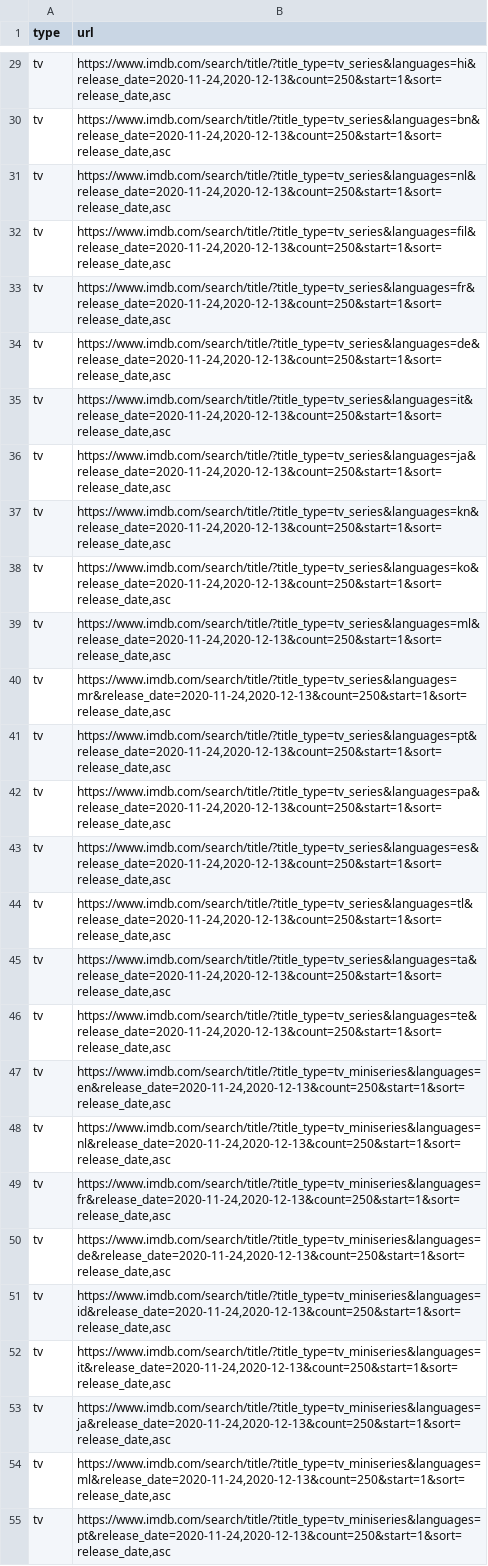
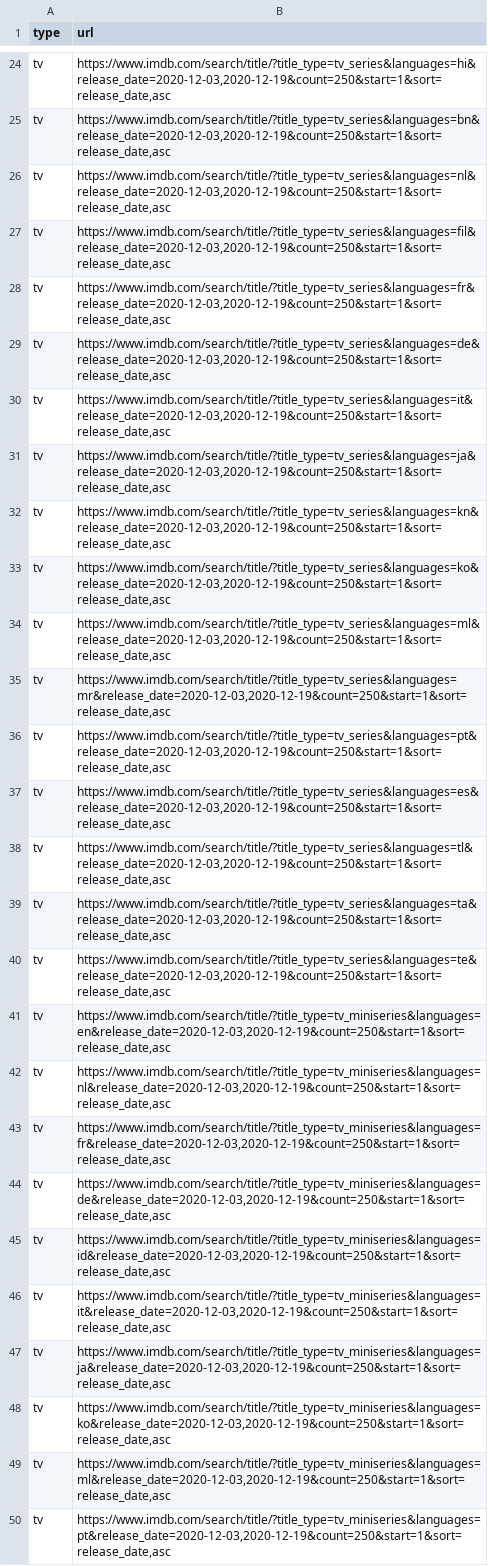
Before and after one commit to flibo-tech/data_pipelines, a CSV file: scraping_utilities/new_imdb_title_urls.csv, drawn as a sheet; only a part is shown, gaps mark what is left out; addresses are those after the commit; the diff covers the shown part only; the diff names each change by its address in the sheet, - before the commit and + after, or states it on an @@ line.

```diff
--- a/scraping_utilities/new_imdb_title_urls.csv
+++ b/scraping_utilities/new_imdb_title_urls.csv
-B24 (url): https://www.imdb.com/search/title/?title_type=tv_series&languages=hi&release_date=2020-11-24,2020-12-13&count=250&start=1&sort=release_date,asc
+B24 (url): https://www.imdb.com/search/title/?title_type=tv_series&languages=hi&release_date=2020-12-03,2020-12-19&count=250&start=1&sort=release_date,asc
-B25 (url): https://www.imdb.com/search/title/?title_type=tv_series&languages=bn&release_date=2020-11-24,2020-12-13&count=250&start=1&sort=release_date,asc
+B25 (url): https://www.imdb.com/search/title/?title_type=tv_series&languages=bn&release_date=2020-12-03,2020-12-19&count=250&start=1&sort=release_date,asc
-B26 (url): https://www.imdb.com/search/title/?title_type=tv_series&languages=nl&release_date=2020-11-24,2020-12-13&count=250&start=1&sort=release_date,asc
+B26 (url): https://www.imdb.com/search/title/?title_type=tv_series&languages=nl&release_date=2020-12-03,2020-12-19&count=250&start=1&sort=release_date,asc
-B27 (url): https://www.imdb.com/search/title/?title_type=tv_series&languages=fil&release_date=2020-11-24,2020-12-13&count=250&start=1&sort=release_date,asc
+B27 (url): https://www.imdb.com/search/title/?title_type=tv_series&languages=fil&release_date=2020-12-03,2020-12-19&count=250&start=1&sort=release_date,asc
-B28 (url): https://www.imdb.com/search/title/?title_type=tv_series&languages=fr&release_date=2020-11-24,2020-12-13&count=250&start=1&sort=release_date,asc
+B28 (url): https://www.imdb.com/search/title/?title_type=tv_series&languages=fr&release_date=2020-12-03,2020-12-19&count=250&start=1&sort=release_date,asc
-B29 (url): https://www.imdb.com/search/title/?title_type=tv_series&languages=de&release_date=2020-11-24,2020-12-13&count=250&start=1&sort=release_date,asc
+B29 (url): https://www.imdb.com/search/title/?title_type=tv_series&languages=de&release_date=2020-12-03,2020-12-19&count=250&start=1&sort=release_date,asc
-B30 (url): https://www.imdb.com/search/title/?title_type=tv_series&languages=it&release_date=2020-11-24,2020-12-13&count=250&start=1&sort=release_date,asc
+B30 (url): https://www.imdb.com/search/title/?title_type=tv_series&languages=it&release_date=2020-12-03,2020-12-19&count=250&start=1&sort=release_date,asc
-B31 (url): https://www.imdb.com/search/title/?title_type=tv_series&languages=ja&release_date=2020-11-24,2020-12-13&count=250&start=1&sort=release_date,asc
+B31 (url): https://www.imdb.com/search/title/?title_type=tv_series&languages=ja&release_date=2020-12-03,2020-12-19&count=250&start=1&sort=release_date,asc
-B32 (url): https://www.imdb.com/search/title/?title_type=tv_series&languages=kn&release_date=2020-11-24,2020-12-13&count=250&start=1&sort=release_date,asc
+B32 (url): https://www.imdb.com/search/title/?title_type=tv_series&languages=kn&release_date=2020-12-03,2020-12-19&count=250&start=1&sort=release_date,asc
-B33 (url): https://www.imdb.com/search/title/?title_type=tv_series&languages=ko&release_date=2020-11-24,2020-12-13&count=250&start=1&sort=release_date,asc
+B33 (url): https://www.imdb.com/search/title/?title_type=tv_series&languages=ko&release_date=2020-12-03,2020-12-19&count=250&start=1&sort=release_date,asc
-B34 (url): https://www.imdb.com/search/title/?title_type=tv_series&languages=ml&release_date=2020-11-24,2020-12-13&count=250&start=1&sort=release_date,asc
+B34 (url): https://www.imdb.com/search/title/?title_type=tv_series&languages=ml&release_date=2020-12-03,2020-12-19&count=250&start=1&sort=release_date,asc
-B35 (url): https://www.imdb.com/search/title/?title_type=tv_series&languages=mr&release_date=2020-11-24,2020-12-13&count=250&start=1&sort=release_date,asc
+B35 (url): https://www.imdb.com/search/title/?title_type=tv_series&languages=mr&release_date=2020-12-03,2020-12-19&count=250&start=1&sort=release_date,asc
-B36 (url): https://www.imdb.com/search/title/?title_type=tv_series&languages=pt&release_date=2020-11-24,2020-12-13&count=250&start=1&sort=release_date,asc
+B36 (url): https://www.imdb.com/search/title/?title_type=tv_series&languages=pt&release_date=2020-12-03,2020-12-19&count=250&start=1&sort=release_date,asc
-B37 (url): https://www.imdb.com/search/title/?title_type=tv_series&languages=pa&release_date=2020-11-24,2020-12-13&count=250&start=1&sort=release_date,asc
+B37 (url): https://www.imdb.com/search/title/?title_type=tv_series&languages=es&release_date=2020-12-03,2020-12-19&count=250&start=1&sort=release_date,asc
-B38 (url): https://www.imdb.com/search/title/?title_type=tv_series&languages=es&release_date=2020-11-24,2020-12-13&count=250&start=1&sort=release_date,asc
+B38 (url): https://www.imdb.com/search/title/?title_type=tv_series&languages=tl&release_date=2020-12-03,2020-12-19&count=250&start=1&sort=release_date,asc
-B39 (url): https://www.imdb.com/search/title/?title_type=tv_series&languages=tl&release_date=2020-11-24,2020-12-13&count=250&start=1&sort=release_date,asc
+B39 (url): https://www.imdb.com/search/title/?title_type=tv_series&languages=ta&release_date=2020-12-03,2020-12-19&count=250&start=1&sort=release_date,asc
-B40 (url): https://www.imdb.com/search/title/?title_type=tv_series&languages=ta&release_date=2020-11-24,2020-12-13&count=250&start=1&sort=release_date,asc
+B40 (url): https://www.imdb.com/search/title/?title_type=tv_series&languages=te&release_date=2020-12-03,2020-12-19&count=250&start=1&sort=release_date,asc
-B41 (url): https://www.imdb.com/search/title/?title_type=tv_series&languages=te&release_date=2020-11-24,2020-12-13&count=250&start=1&sort=release_date,asc
+B41 (url): https://www.imdb.com/search/title/?title_type=tv_miniseries&languages=en&release_date=2020-12-03,2020-12-19&count=250&start=1&sort=release_date,asc
-B42 (url): https://www.imdb.com/search/title/?title_type=tv_miniseries&languages=en&release_date=2020-11-24,2020-12-13&count=250&start=1&sort=release_date,asc
+B42 (url): https://www.imdb.com/search/title/?title_type=tv_miniseries&languages=nl&release_date=2020-12-03,2020-12-19&count=250&start=1&sort=release_date,asc
-B43 (url): https://www.imdb.com/search/title/?title_type=tv_miniseries&languages=nl&release_date=2020-11-24,2020-12-13&count=250&start=1&sort=release_date,asc
+B43 (url): https://www.imdb.com/search/title/?title_type=tv_miniseries&languages=fr&release_date=2020-12-03,2020-12-19&count=250&start=1&sort=release_date,asc
-B44 (url): https://www.imdb.com/search/title/?title_type=tv_miniseries&languages=fr&release_date=2020-11-24,2020-12-13&count=250&start=1&sort=release_date,asc
+B44 (url): https://www.imdb.com/search/title/?title_type=tv_miniseries&languages=de&release_date=2020-12-03,2020-12-19&count=250&start=1&sort=release_date,asc
-B45 (url): https://www.imdb.com/search/title/?title_type=tv_miniseries&languages=de&release_date=2020-11-24,2020-12-13&count=250&start=1&sort=release_date,asc
+B45 (url): https://www.imdb.com/search/title/?title_type=tv_miniseries&languages=id&release_date=2020-12-03,2020-12-19&count=250&start=1&sort=release_date,asc
-B46 (url): https://www.imdb.com/search/title/?title_type=tv_miniseries&languages=id&release_date=2020-11-24,2020-12-13&count=250&start=1&sort=release_date,asc
+B46 (url): https://www.imdb.com/search/title/?title_type=tv_miniseries&languages=it&release_date=2020-12-03,2020-12-19&count=250&start=1&sort=release_date,asc
-B47 (url): https://www.imdb.com/search/title/?title_type=tv_miniseries&languages=it&release_date=2020-11-24,2020-12-13&count=250&start=1&sort=release_date,asc
+B47 (url): https://www.imdb.com/search/title/?title_type=tv_miniseries&languages=ja&release_date=2020-12-03,2020-12-19&count=250&start=1&sort=release_date,asc
-B48 (url): https://www.imdb.com/search/title/?title_type=tv_miniseries&languages=ja&release_date=2020-11-24,2020-12-13&count=250&start=1&sort=release_date,asc
+B48 (url): https://www.imdb.com/search/title/?title_type=tv_miniseries&languages=ko&release_date=2020-12-03,2020-12-19&count=250&start=1&sort=release_date,asc
-B49 (url): https://www.imdb.com/search/title/?title_type=tv_miniseries&languages=ml&release_date=2020-11-24,2020-12-13&count=250&start=1&sort=release_date,asc
+B49 (url): https://www.imdb.com/search/title/?title_type=tv_miniseries&languages=ml&release_date=2020-12-03,2020-12-19&count=250&start=1&sort=release_date,asc
-B50 (url): https://www.imdb.com/search/title/?title_type=tv_miniseries&languages=pt&release_date=2020-11-24,2020-12-13&count=250&start=1&sort=release_date,asc
+B50 (url): https://www.imdb.com/search/title/?title_type=tv_miniseries&languages=pt&release_date=2020-12-03,2020-12-19&count=250&start=1&sort=release_date,asc
```
Also changed, not shown: 5 removed rows and 24 edited cells elsewhere in this file, scraping_utilities/titles_to_scrape.csv, 1 other file.
